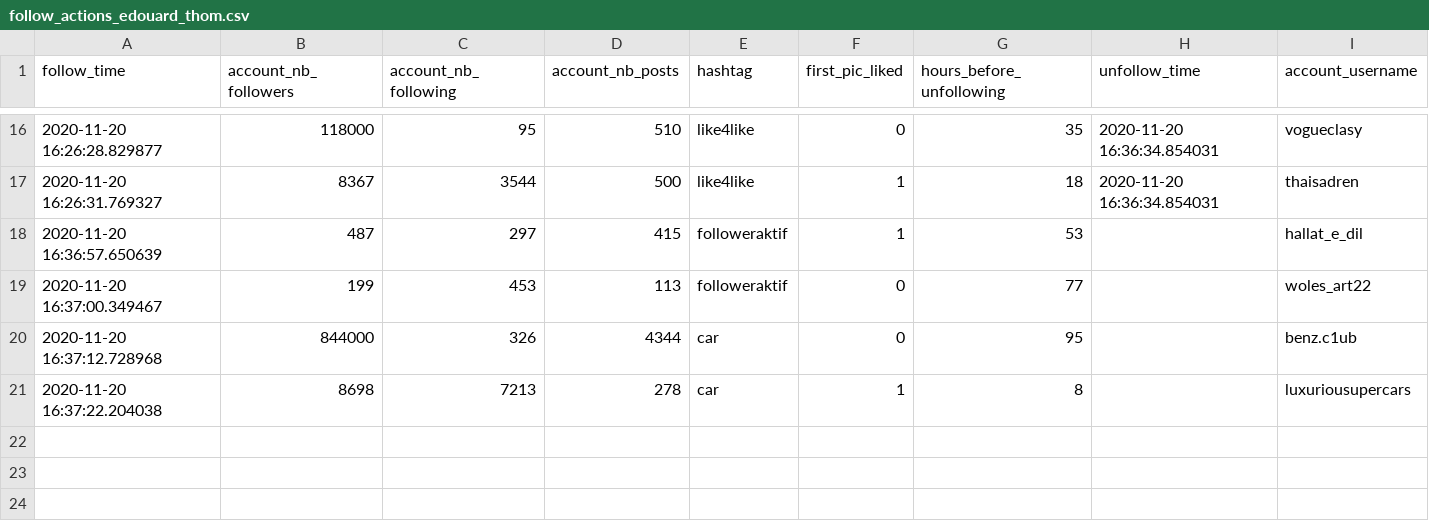
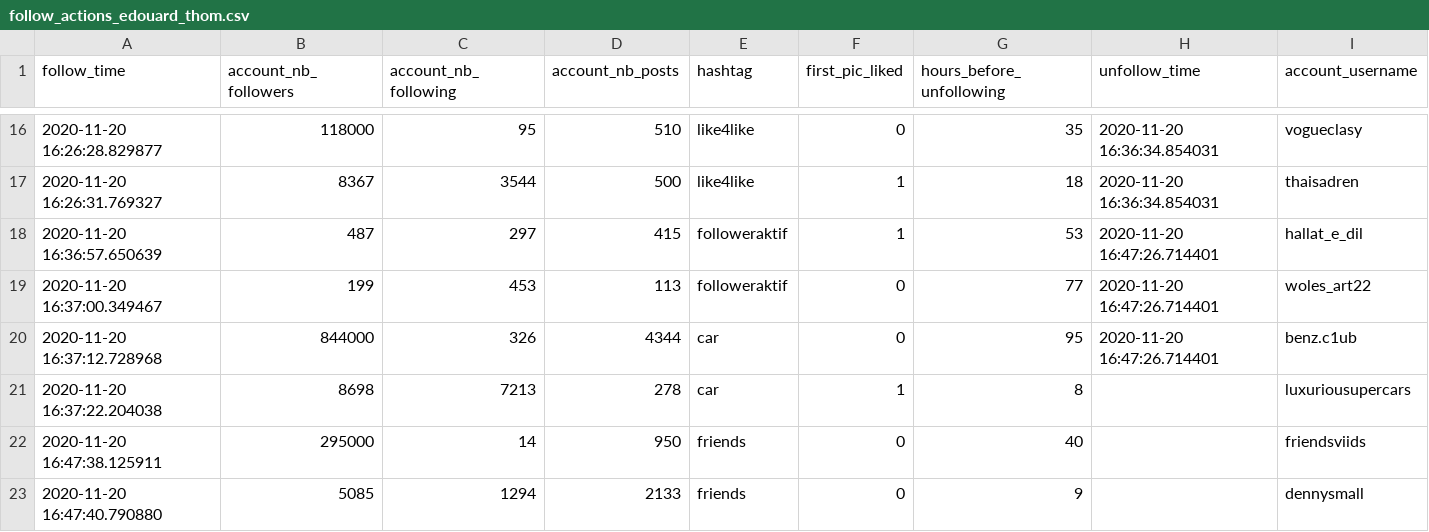
Before and after one commit to edouardthom/InstaBot, a CSV file: database/follow_actions_edouard_thom.csv, drawn as a sheet; only a part is shown, gaps mark what is left out.

```diff
--- a/database/follow_actions_edouard_thom.csv
+++ b/database/follow_actions_edouard_thom.csv
@@ -17,5 +17,7 @@ follow_time,account_nb_followers,account_nb_following,account_nb_posts,hashtag,f
 2020-11-20 16:26:31.769327,8367,3544,500,like4like,1,18,2020-11-20 16:36:34.854031,thaisadren
-2020-11-20 16:36:57.650639,487,297,415,followeraktif,1,53,,hallat_e_dil
-2020-11-20 16:37:00.349467,199,453,113,followeraktif,0,77,,woles_art22
-2020-11-20 16:37:12.728968,844000,326,4344,car,0,95,,benz.c1ub
+2020-11-20 16:36:57.650639,487,297,415,followeraktif,1,53,2020-11-20 16:47:26.714401,hallat_e_dil
+2020-11-20 16:37:00.349467,199,453,113,followeraktif,0,77,2020-11-20 16:47:26.714401,woles_art22
+2020-11-20 16:37:12.728968,844000,326,4344,car,0,95,2020-11-20 16:47:26.714401,benz.c1ub
 2020-11-20 16:37:22.204038,8698,7213,278,car,1,8,,luxuriousupercars
+2020-11-20 16:47:38.125911,295000,14,950,friends,0,40,,friendsviids
+2020-11-20 16:47:40.790880,5085,1294,2133,friends,0,9,,dennysmall
```
Also changed, not shown: database/logs_edouard_thom.csv, 4 other files.
